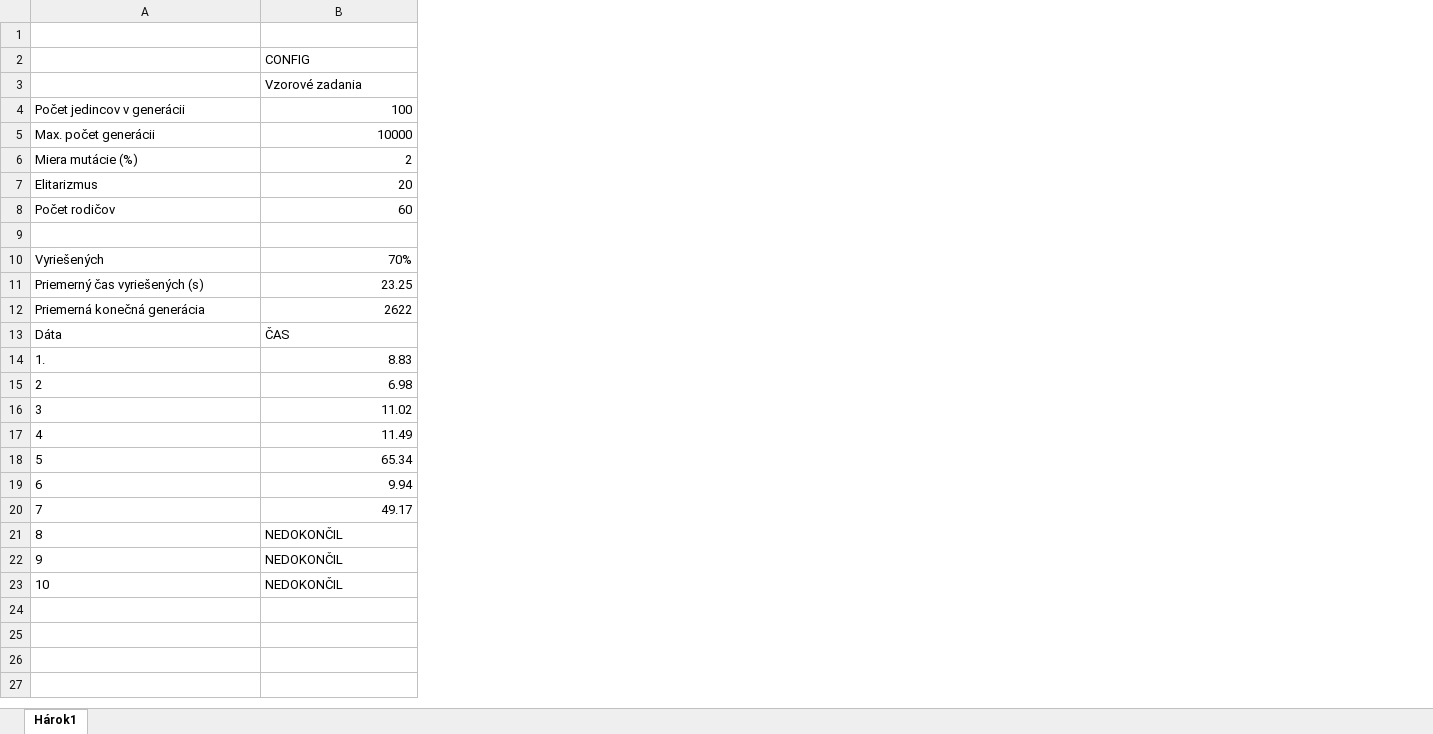
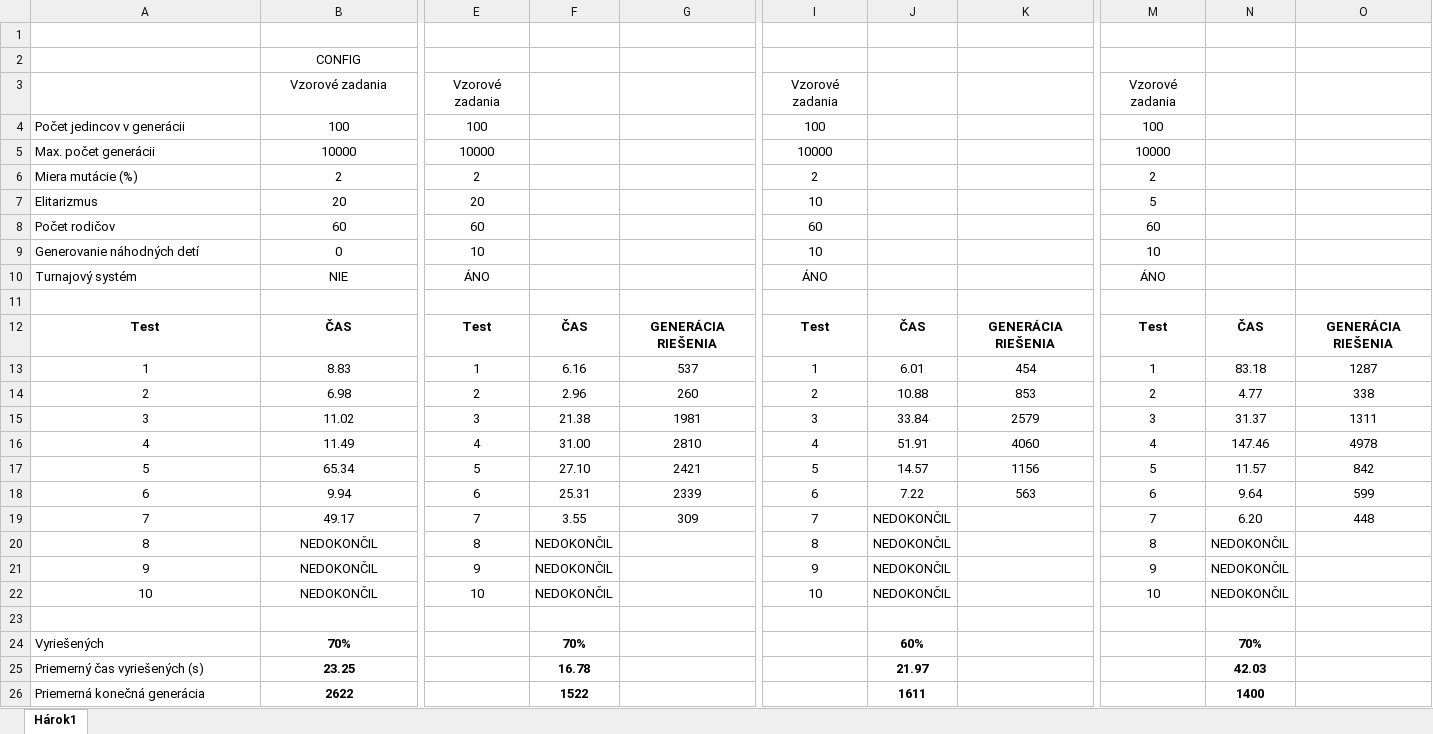
Before and after one commit to Matt1s/UI-3-hladanie-pokladov, an Excel workbook: dokumentácia/assets/data.xlsx, sheet Hárok1, drawn as a sheet; only a part is shown, gaps mark what is left out; values as stored, in another font and other column widths than the file's, no borders; addresses are those after the commit; rows hold the shown columns only; the diff covers the shown part only; the diff names each change by its address in the sheet, - before the commit and + after, or states it on an @@ line.

```diff
--- a/dokumentácia/assets/data.xlsx (sheet Hárok1)
+++ b/dokumentácia/assets/data.xlsx (sheet Hárok1)
+column E, rows 3-8: Vzorové zadania | 100 | 10000 | 2 | 20 | 60; rows 12-22: Test | 1 | 2 | 3 | 4 | 5 | 6 | 7 | 8 | 9 | 10
+column F, rows 12-22: ČAS | 6.16 | 2.96 | 21.38 | 31.00 | 27.10 | 25.31 | 3.55 | NEDOKONČIL | NEDOKONČIL | NEDOKONČIL
+column G, rows 12-19: GENERÁCIA RIEŠENIA | 537 | 260 | 1981 | 2810 | 2421 | 2339 | 309
+column I, rows 3-8: Vzorové zadania | 100 | 10000 | 2 | 10 | 60; rows 12-22: Test | 1 | 2 | 3 | 4 | 5 | 6 | 7 | 8 | 9 | 10
+column J, rows 12-22: ČAS | 6.01 | 10.88 | 33.84 | 51.91 | 14.57 | 7.22 | NEDOKONČIL | NEDOKONČIL | NEDOKONČIL | NEDOKONČIL
+column K, rows 12-18: GENERÁCIA RIEŠENIA | 454 | 853 | 2579 | 4060 | 1156 | 563
+column M, rows 3-8: Vzorové zadania | 100 | 10000 | 2 | 5 | 60; rows 12-22: Test | 1 | 2 | 3 | 4 | 5 | 6 | 7 | 8 | 9 | 10
+column N, rows 12-22: ČAS | 83.18 | 4.77 | 31.37 | 147.46 | 11.57 | 9.64 | 6.20 | NEDOKONČIL | NEDOKONČIL | NEDOKONČIL
+column O, rows 12-19: GENERÁCIA RIEŠENIA | 1287 | 338 | 1311 | 4978 | 842 | 599 | 448
-B2:B3 alignment: left
+B2:B3 alignment: center
-B4:B8 alignment: right
+B4:B8 alignment: center
+row 9: Generovanie náhodných detí | 0 | 10 |  |  | 10 |  |  | 10
+row 10: Turnajový systém | NIE | ÁNO |  |  | ÁNO |  |  | ÁNO
@@ column A renumbered between rows 12 and 13 @@
@@ A12:B12 alignment: left → center, bold: off → on @@
-A13:A19 alignment: left
+A13:A19 alignment: center
-B13:B19 alignment: right
+B13:B19 alignment: center
-A20:B22 alignment: left
+A20:B22 alignment: center
+row 23: (empty)
@@ row 10 moved to row 24: Vyriešených @@
@@ row 11 moved to row 25: Priemerný čas vyriešených (s) @@
@@ row 12 moved to row 26: Priemerná konečná generácia @@
```
Also changed, not shown: 3 added columns and cell formats elsewhere in this sheet, 4 other files.
